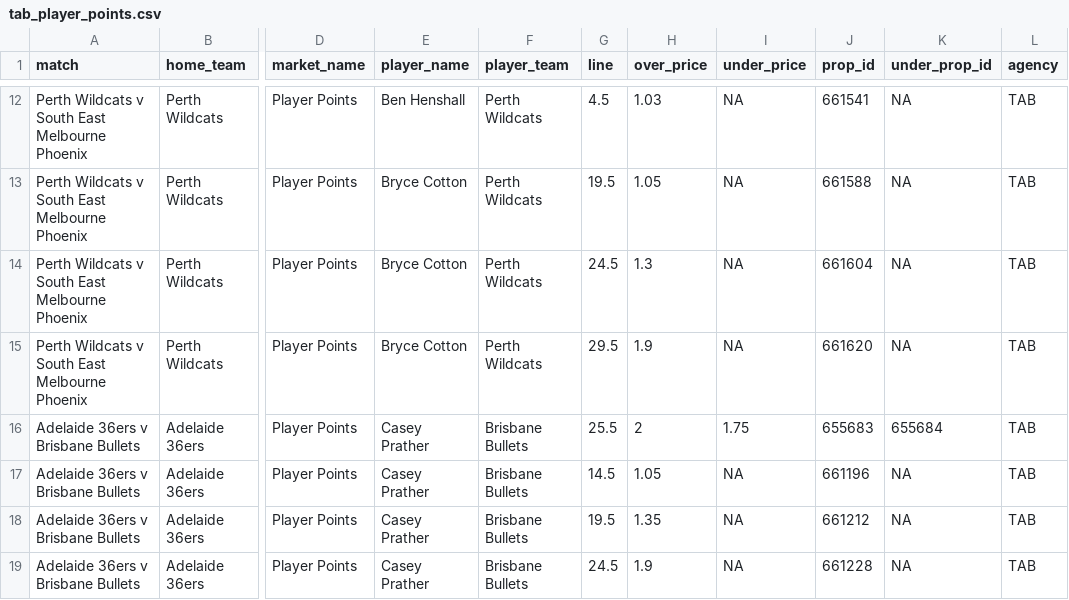
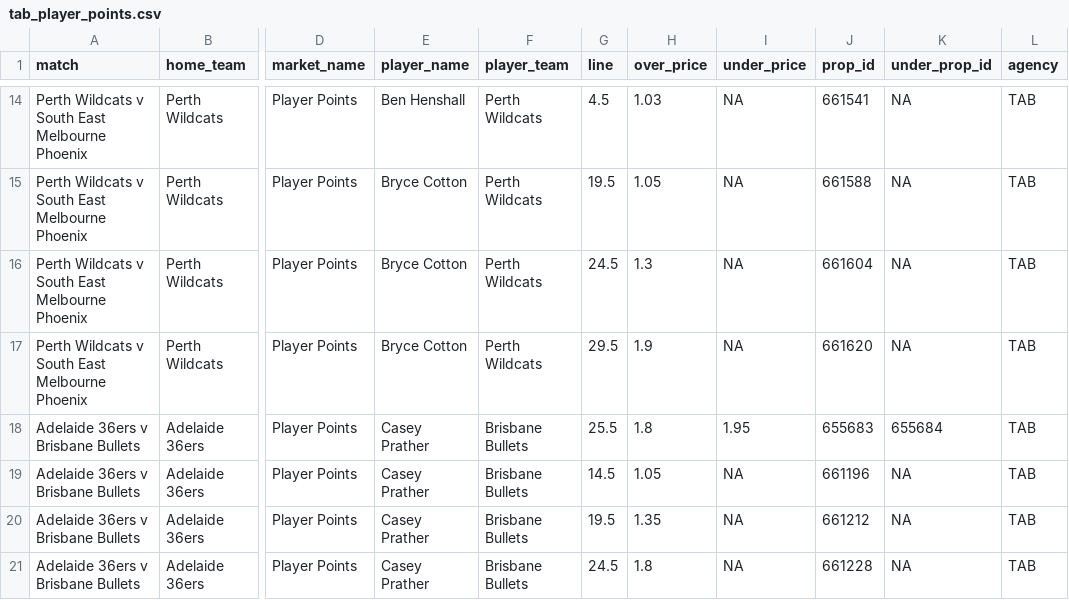
Before and after one commit to jamesbrown1417/NBL, a CSV file: Data/scraped_odds/tab_player_points.csv, drawn as a sheet; only a part is shown, gaps mark what is left out; addresses are those after the commit; the diff covers the shown part only; the diff names each change by its address in the sheet, - before the commit and + after, or states it on an @@ line.

```diff
--- a/Data/scraped_odds/tab_player_points.csv
+++ b/Data/scraped_odds/tab_player_points.csv
-H18 (over_price): 2
+H18 (over_price): 1.8
-I18 (under_price): 1.75
+I18 (under_price): 1.95
-H21 (over_price): 1.9
+H21 (over_price): 1.8
```
Also changed, not shown: 7 added rows and 4 edited cells elsewhere in this file, Data/scraped_odds/betright_h2h.csv, Data/scraped_odds/betright_player_assists.csv, 24 other files.
